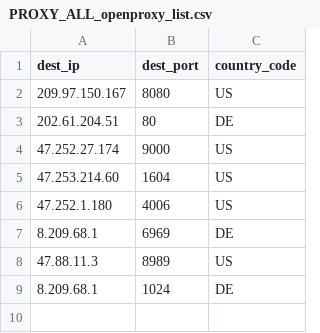
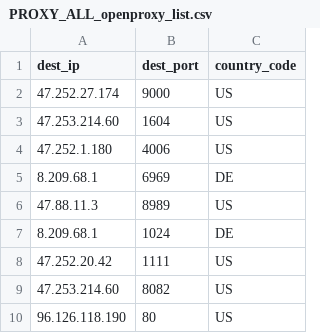
Before and after one commit to yassirusa/awesome-lists, a CSV file: Lists/PROXY/openproxylist.xyz/PROXY_ALL_openproxy_list.csv, drawn as a sheet.

```diff
--- a/Lists/PROXY/openproxylist.xyz/PROXY_ALL_openproxy_list.csv
+++ b/Lists/PROXY/openproxylist.xyz/PROXY_ALL_openproxy_list.csv
@@ -1,4 +1,2 @@
 dest_ip,dest_port,country_code
-209.97.150.167,8080,US
-202.61.204.51,80,DE
 47.252.27.174,9000,US
@@ -9 +7,4 @@ dest_ip,dest_port,country_code
 8.209.68.1,1024,DE
+47.252.20.42,1111,US
+47.253.214.60,8082,US
+96.126.118.190,80,US
```
